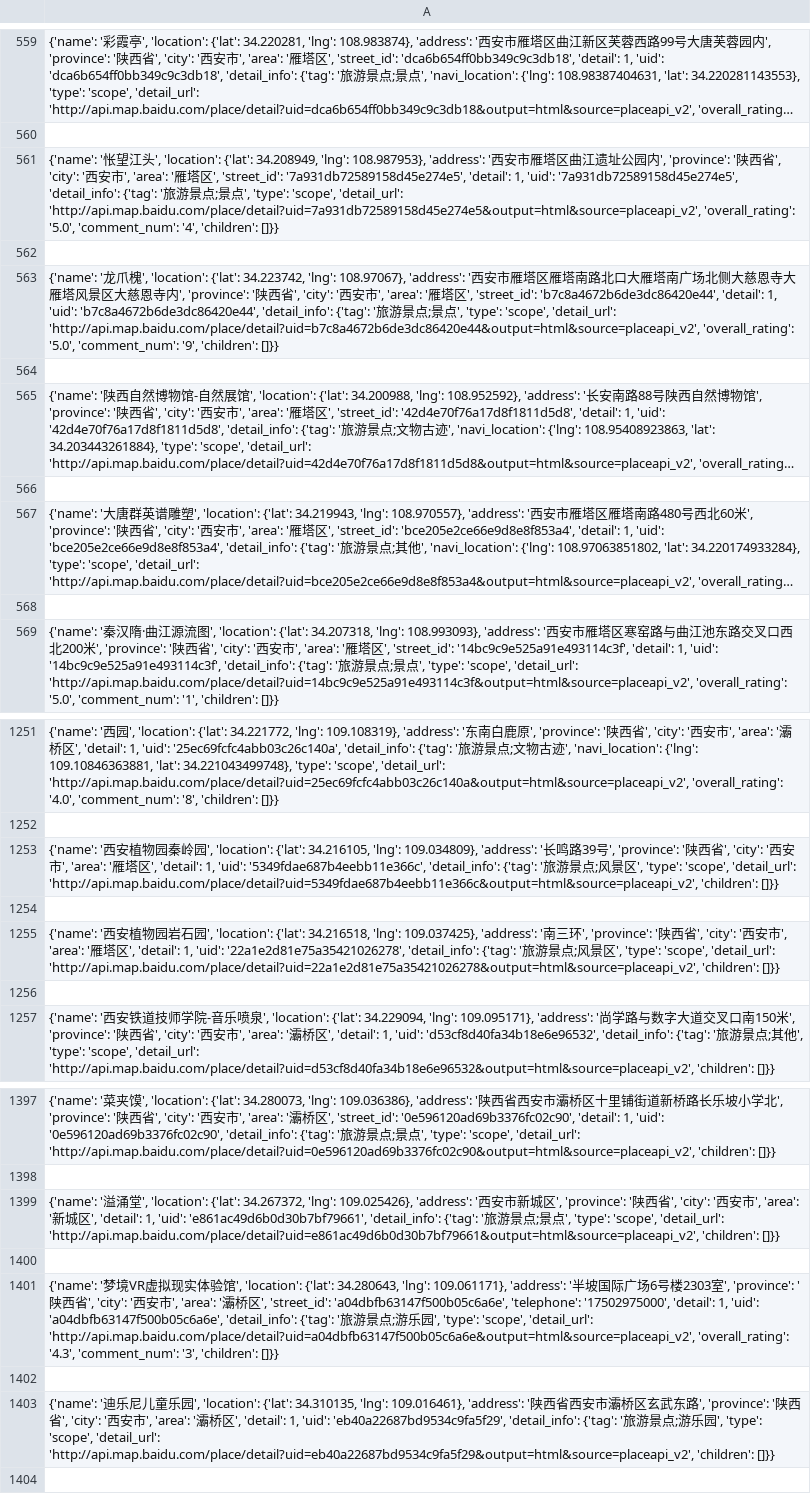
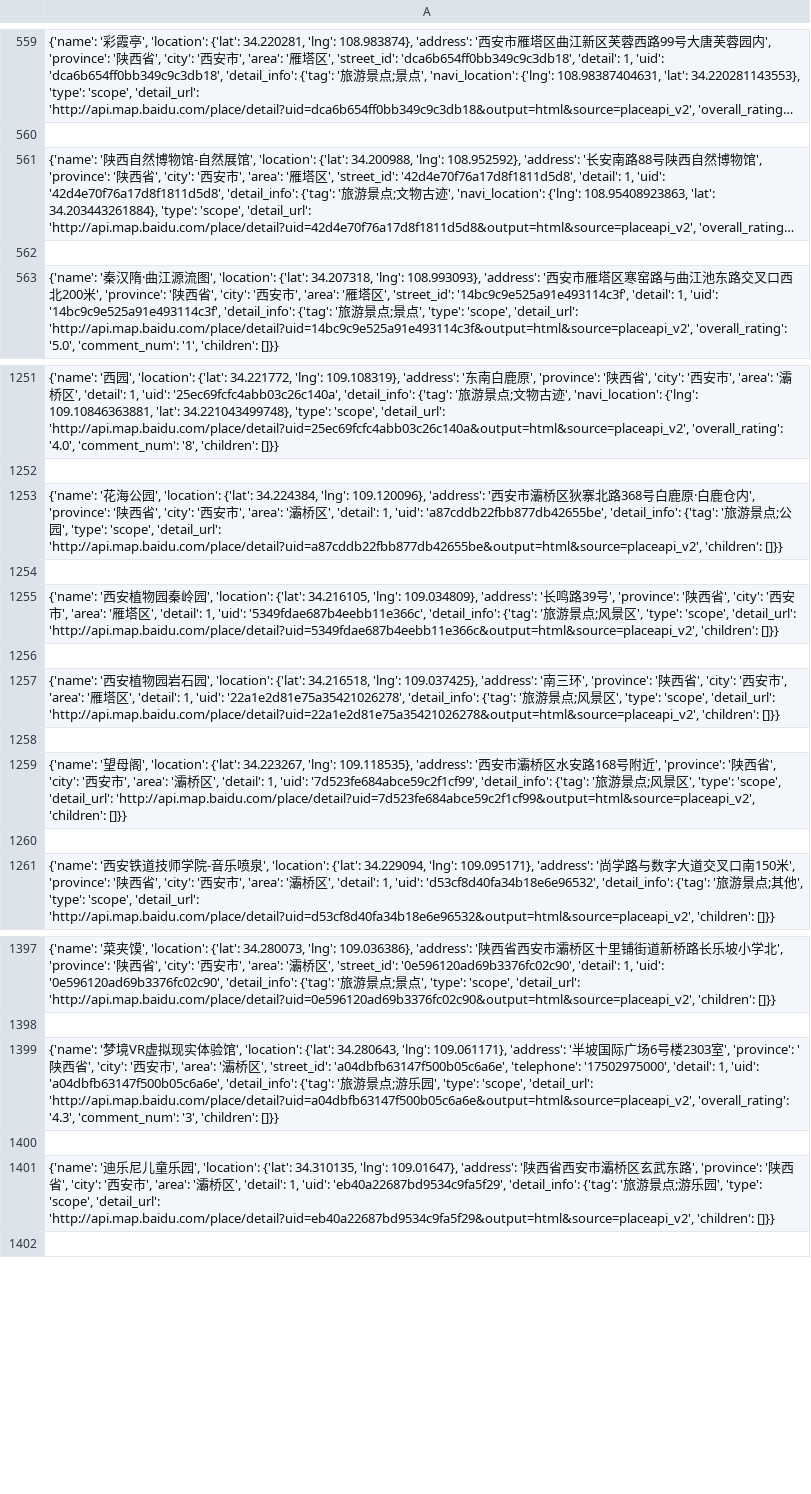
Before and after one commit to Weijun-H/Urban-Spatial-Data-Analysis_python, a CSV file: code/BaiduMapPOI_collection_py/data/poi_csv.csv, drawn as a sheet; only a part is shown, gaps mark what is left out; long unchanged cells end in …; removed rows and columns are numbered as before the commit, all else as after; the diff covers the shown part only; the diff names each change by its address in the sheet, - before the commit and + after, or states it on an @@ line.

```diff
--- a/code/BaiduMapPOI_collection_py/data/poi_csv.csv
+++ b/code/BaiduMapPOI_collection_py/data/poi_csv.csv
-row 561: {'name': '怅望江头', 'location': {'lat': 34.208949, 'lng': 108.987953}, 'address': '西安市雁塔区曲江遗址公园内', 'province': '陕西省', 'city': '西安市', 'area': '雁塔区', 'street_id': '7a931db72589158d45e274e5', 'detail': 1, 'uid': '7a931db72589158d45e274e5', 'detail_info': {'tag': '旅游景点;景点', 'type': 'scope', 'detail_url': 'http://api.map.baidu.com/place/detail?uid=7a931db72589158d45e274e5&output=html&source=placeapi_v2', 'overall_rating': '5.0', 'comment_num': '4', 'children': []}}
-row 562: (empty)
-row 563: {'name': '龙爪槐', 'location': {'lat': 34.223742, 'lng': 108.97067}, 'address': '西安市雁塔区雁塔南路北口大雁塔南广场北侧大慈恩寺大雁塔风景区大慈恩寺内', 'province': '陕西省', 'city': '西安市', 'area': '雁塔区', 'street_id': 'b7c8a4672b6de3dc86420e44', 'detail': 1, 'uid': 'b7c8a4672b6de3dc86420e44', 'detail_info': {'tag': '旅游景点;景点', 'type': 'scope', 'detail_url': 'http://api.map.baidu.com/place/detail?uid=b7c8a4672b6de3dc86420e44&output=html&source=placeapi_v2', 'overall_rating': '5.0', 'comment_num': '9', 'children': []}}
-row 564: (empty)
-row 567: {'name': '大唐群英谱雕塑', 'location': {'lat': …
+row 547: {'name': '大唐群英谱雕塑', 'location': {'lat': …
-row 568: (empty)
+row 1253: {'name': '花海公园', 'location': {'lat': 34.224384, 'lng': 109.120096}, 'address': '西安市灞桥区狄寨北路368号白鹿原·白鹿仓内', 'province': '陕西省', 'city': '西安市', 'area': '灞桥区', 'detail': 1, 'uid': 'a87cddb22fbb877db42655be', 'detail_info': {'tag': '旅游景点;公园', 'type': 'scope', 'detail_url': 'http://api.map.baidu.com/place/detail?uid=a87cddb22fbb877db42655be&output=html&source=placeapi_v2', 'children': []}}
+row 1254: (empty)
+row 1259: {'name': '望母阁', 'location': {'lat': 34.223267, 'lng': 109.118535}, 'address': '西安市灞桥区水安路168号附近', 'province': '陕西省', 'city': '西安市', 'area': '灞桥区', 'detail': 1, 'uid': '7d523fe684abce59c2f1cf99', 'detail_info': {'tag': '旅游景点;风景区', 'type': 'scope', 'detail_url': 'http://api.map.baidu.com/place/detail?uid=7d523fe684abce59c2f1cf99&output=html&source=placeapi_v2', 'children': []}}
+row 1260: (empty)
-row 1399: {'name': '溢涌堂', 'location': {'lat': 34.267372, 'lng': 109.025426}, 'address': '西安市新城区', 'province': '陕西省', 'city': '西安市', 'area': '新城区', 'detail': 1, 'uid': 'e861ac49d6b0d30b7bf79661', 'detail_info': {'tag': '旅游景点;景点', 'type': 'scope', 'detail_url': 'http://api.map.baidu.com/place/detail?uid=e861ac49d6b0d30b7bf79661&output=html&source=placeapi_v2', 'children': []}}
-row 1400: (empty)
-A1401: …34.310135, 'lng': 109.016461}, 'address': '…
+A1401: …34.310135, 'lng': 109.01647}, 'address': '…
```
Also changed, not shown: 39 added rows, 28 removed rows, 10 moved rows and 15 edited cells elsewhere in this file, 51 other files.
